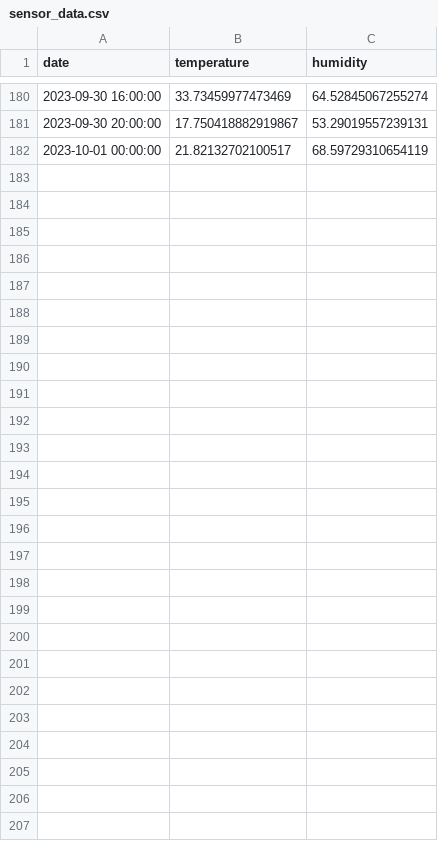
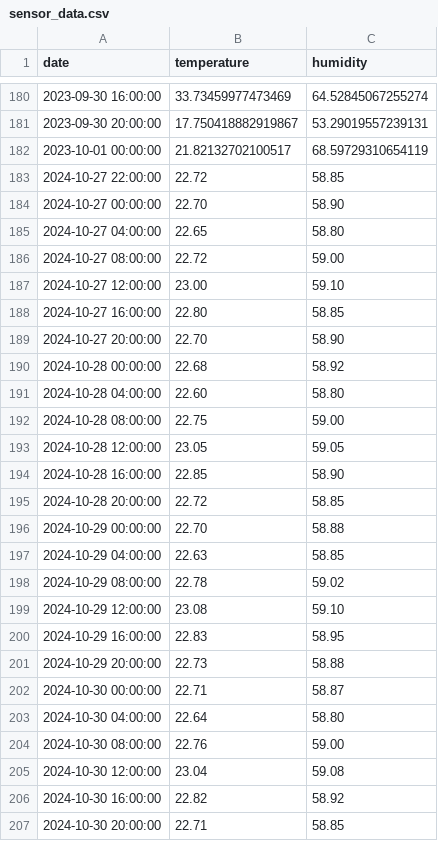
Before and after one commit to negoescudaniel/ESP32ClimateTelegramBot, a CSV file: sensor_data.csv, drawn as a sheet; only a part is shown, gaps mark what is left out; the diff names each change by its address in the sheet, - before the commit and + after, or states it on an @@ line.

Commit message:
Update sensor_data.csv

```diff
--- a/sensor_data.csv
+++ b/sensor_data.csv
+row 183: 2024-10-27 22:00:00 | 22.72 | 58.85
+row 184: 2024-10-27 00:00:00 | 22.70 | 58.90
+row 185: 2024-10-27 04:00:00 | 22.65 | 58.80
+row 186: 2024-10-27 08:00:00 | 22.72 | 59.00
+row 187: 2024-10-27 12:00:00 | 23.00 | 59.10
+row 188: 2024-10-27 16:00:00 | 22.80 | 58.85
+row 189: 2024-10-27 20:00:00 | 22.70 | 58.90
+row 190: 2024-10-28 00:00:00 | 22.68 | 58.92
+row 191: 2024-10-28 04:00:00 | 22.60 | 58.80
+row 192: 2024-10-28 08:00:00 | 22.75 | 59.00
+row 193: 2024-10-28 12:00:00 | 23.05 | 59.05
+row 194: 2024-10-28 16:00:00 | 22.85 | 58.90
+row 195: 2024-10-28 20:00:00 | 22.72 | 58.85
+row 196: 2024-10-29 00:00:00 | 22.70 | 58.88
+row 197: 2024-10-29 04:00:00 | 22.63 | 58.85
+row 198: 2024-10-29 08:00:00 | 22.78 | 59.02
+row 199: 2024-10-29 12:00:00 | 23.08 | 59.10
+row 200: 2024-10-29 16:00:00 | 22.83 | 58.95
+row 201: 2024-10-29 20:00:00 | 22.73 | 58.88
+row 202: 2024-10-30 00:00:00 | 22.71 | 58.87
+row 203: 2024-10-30 04:00:00 | 22.64 | 58.80
+row 204: 2024-10-30 08:00:00 | 22.76 | 59.00
+row 205: 2024-10-30 12:00:00 | 23.04 | 59.08
+row 206: 2024-10-30 16:00:00 | 22.82 | 58.92
+row 207: 2024-10-30 20:00:00 | 22.71 | 58.85
```
